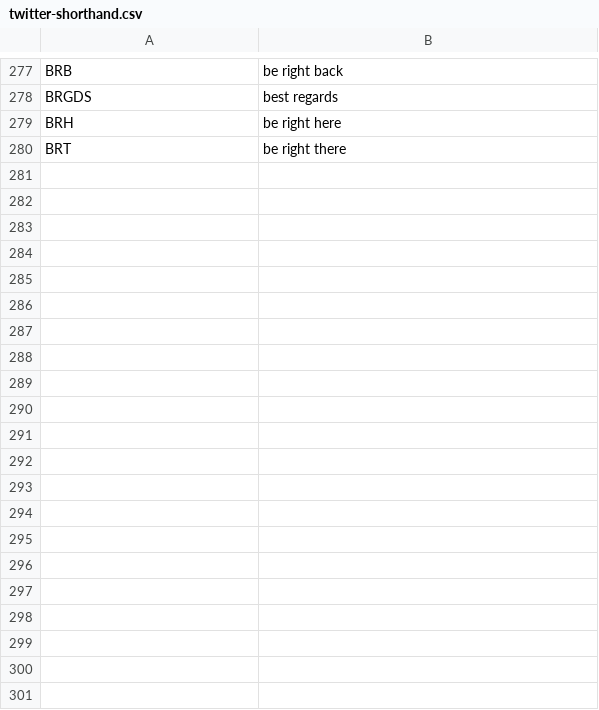
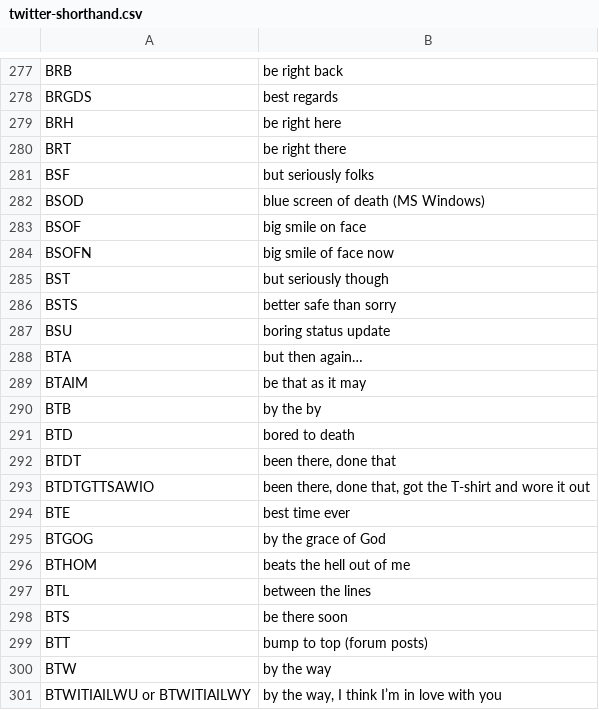
Before and after one commit to matthewpizza/twitter-shorthand, a CSV file: twitter-shorthand.csv, drawn as a sheet; only a part is shown, gaps mark what is left out.

```diff
--- a/twitter-shorthand.csv
+++ b/twitter-shorthand.csv
@@ -280 +280,22 @@ BRH,be right here
 BRT,be right there
+BSF,but seriously folks
+BSOD,blue screen of death (MS Windows)
+BSOF,big smile on face
+BSOFN,big smile of face now
+BST,but seriously though
+BSTS,better safe than sorry
+BSU,boring status update
+BTA,but then again…
+BTAIM,be that as it may
+BTB,by the by
+BTD,bored to death
+BTDT,"been there, done that"
+BTDTGTTSAWIO,"been there, done that, got the T-shirt and wore it out"
+BTE,best time ever
+BTGOG,by the grace of God
+BTHOM,beats the hell out of me
+BTL,between the lines
+BTS,be there soon
+BTT,bump to top (forum posts)
+BTW,by the way
+BTWITIAILWU or BTWITIAILWY,"by the way, I think I’m in love with you"
```
Also changed, not shown: 1 other file.
